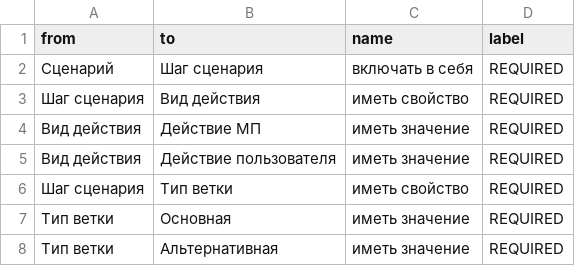
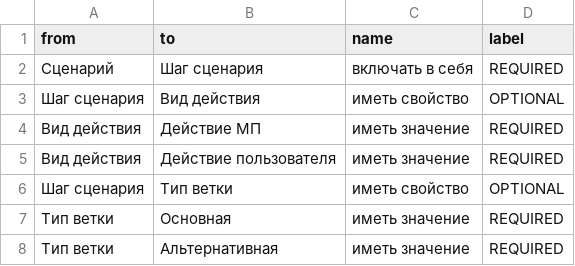
Before and after one commit to jleb234/system-theory, a CSV file: metamodel/relations.csv, drawn as a sheet; only a part is shown.

```diff
--- a/metamodel/relations.csv
+++ b/metamodel/relations.csv
@@ -2,6 +2,6 @@ from,to,name,label
 Сценарий,Шаг сценария,включать в себя,REQUIRED
-Шаг сценария,Вид действия,иметь свойство,REQUIRED
+Шаг сценария,Вид действия,иметь свойство,OPTIONAL
 Вид действия,Действие МП,иметь значение,REQUIRED
 Вид действия,Действие пользователя,иметь значение,REQUIRED
-Шаг сценария,Тип ветки,иметь свойство,REQUIRED
+Шаг сценария,Тип ветки,иметь свойство,OPTIONAL
 Тип ветки,Основная,иметь значение,REQUIRED
```
Also changed, not shown: 2 other files.
